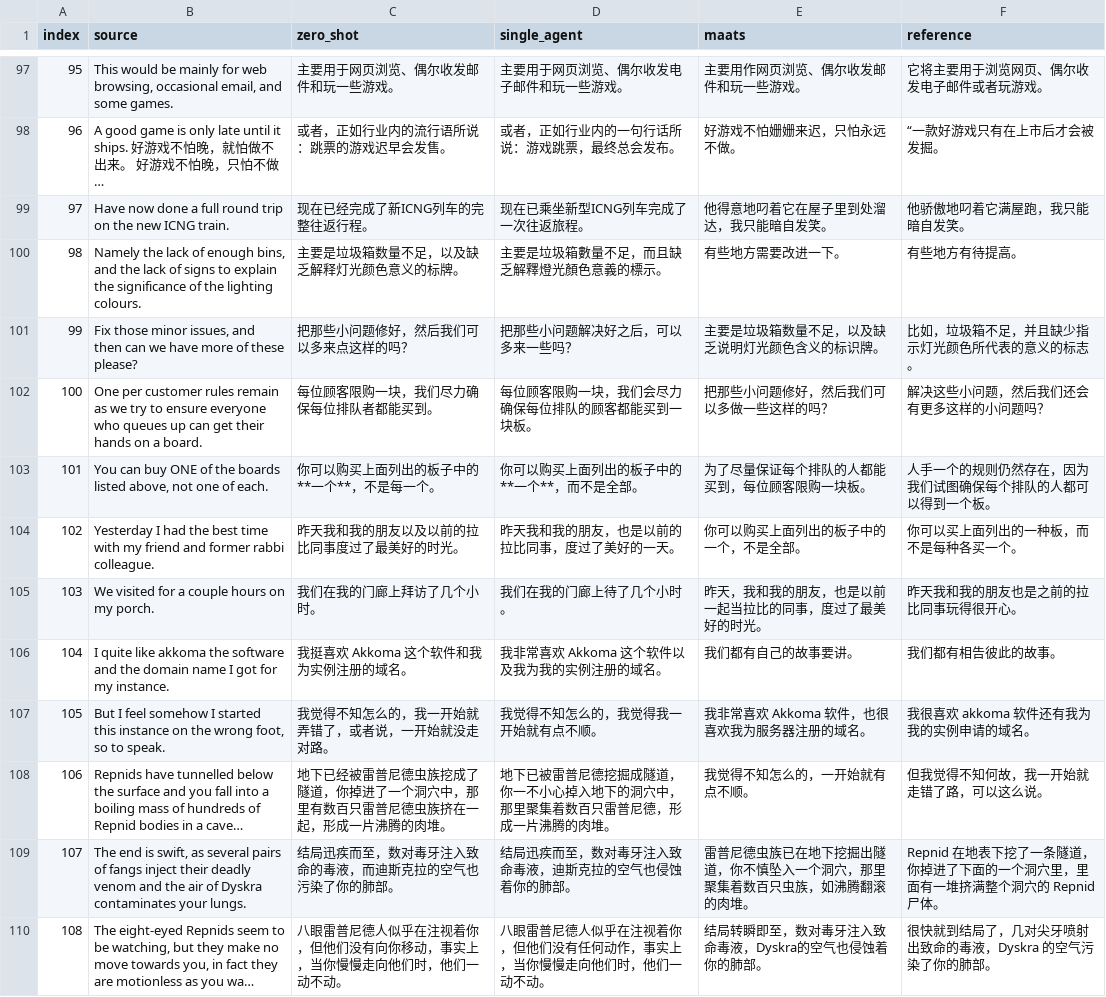
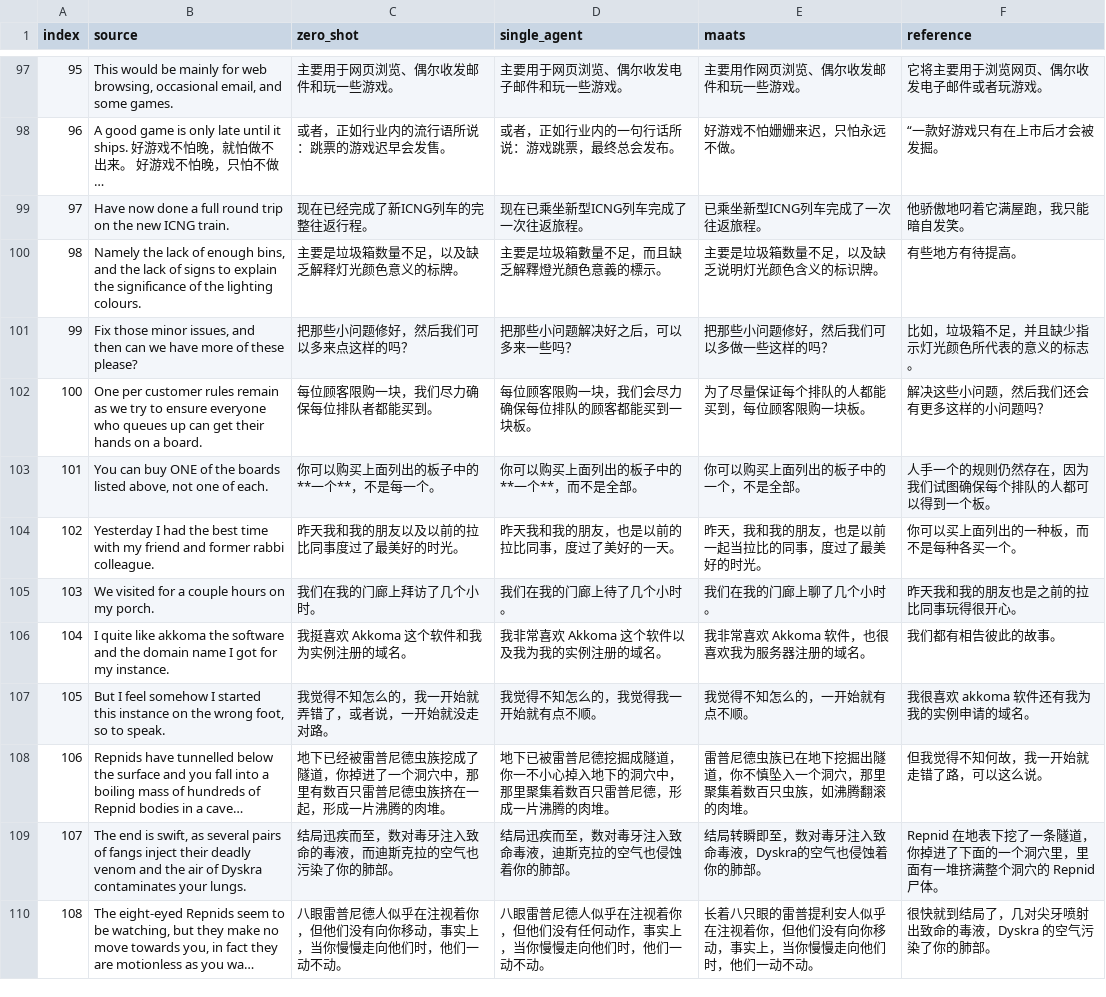
Before and after one commit to iamgeorge/translation_ranking, a CSV file: source files/En_Zh_gemini.csv, drawn as a sheet; only a part is shown, gaps mark what is left out; long unchanged cells end in …; the diff covers the shown part only; the diff names each change by its address in the sheet, - before the commit and + after, or states it on an @@ line.

```diff
--- a/source files/En_Zh_gemini.csv
+++ b/source files/En_Zh_gemini.csv
-E99 (maats): 他得意地叼着它在屋子里到处溜达，我只能暗自发笑。
+E99 (maats): 已乘坐新型ICNG列车完成了一次往返旅程。
-E100 (maats): 有些地方需要改进一下。
+E100 (maats): 主要是垃圾箱数量不足，以及缺乏说明灯光颜色含义的标识牌。
-E101 (maats): 主要是垃圾箱数量不足，以及缺乏说明灯光颜色含义的标识牌。
+E101 (maats): 把那些小问题修好，然后我们可以多做一些这样的吗？
-E102 (maats): 把那些小问题修好，然后我们可以多做一些这样的吗？
+E102 (maats): 为了尽量保证每个排队的人都能买到，每位顾客限购一块板。
-E103 (maats): 为了尽量保证每个排队的人都能买到，每位顾客限购一块板。
+E103 (maats): 你可以购买上面列出的板子中的一个，不是全部。
-E104 (maats): 你可以购买上面列出的板子中的一个，不是全部。
+E104 (maats): 昨天，我和我的朋友，也是以前一起当拉比的同事，度过了最美好的时光。
-E105 (maats): 昨天，我和我的朋友，也是以前一起当拉比的同事，度过了最美好的时光。
+E105 (maats): 我们在我的门廊上聊了几个小时。
-E106 (maats): 我们都有自己的故事要讲。
+E106 (maats): 我非常喜欢 Akkoma 软件，也很喜欢我为服务器注册的域名。
-E107 (maats): 我非常喜欢 Akkoma 软件，也很喜欢我为服务器注册的域名。
+E107 (maats): 我觉得不知怎么的，一开始就有点不顺。
-E108 (maats): 我觉得不知怎么的，一开始就有点不顺。
+E108 (maats): 雷普尼德虫族已在地下挖掘出隧道，你不慎坠入一个洞穴，那里聚集着数百只虫族，如沸腾翻滚的肉堆。
-E109 (maats): 雷普尼德虫族已在地下挖掘出隧道，你不慎坠入一个洞穴，那里聚集着数百只虫族，如沸腾翻滚的肉堆。
+E109 (maats): 结局转瞬即至，数对毒牙注入致命毒液，Dyskra的空气也侵蚀着你的肺部。
-E110 (maats): 结局转瞬即至，数对毒牙注入致命毒液，Dyskra的空气也侵蚀着你的肺部。
+E110 (maats): 长着八只眼的雷普提利安人似乎在注视着你，但他们没有向你移动，事实上，当你慢慢走向他们时，他们一动不动。
```
Also changed, not shown: 12 edited cells elsewhere in this file, 18 other files.
